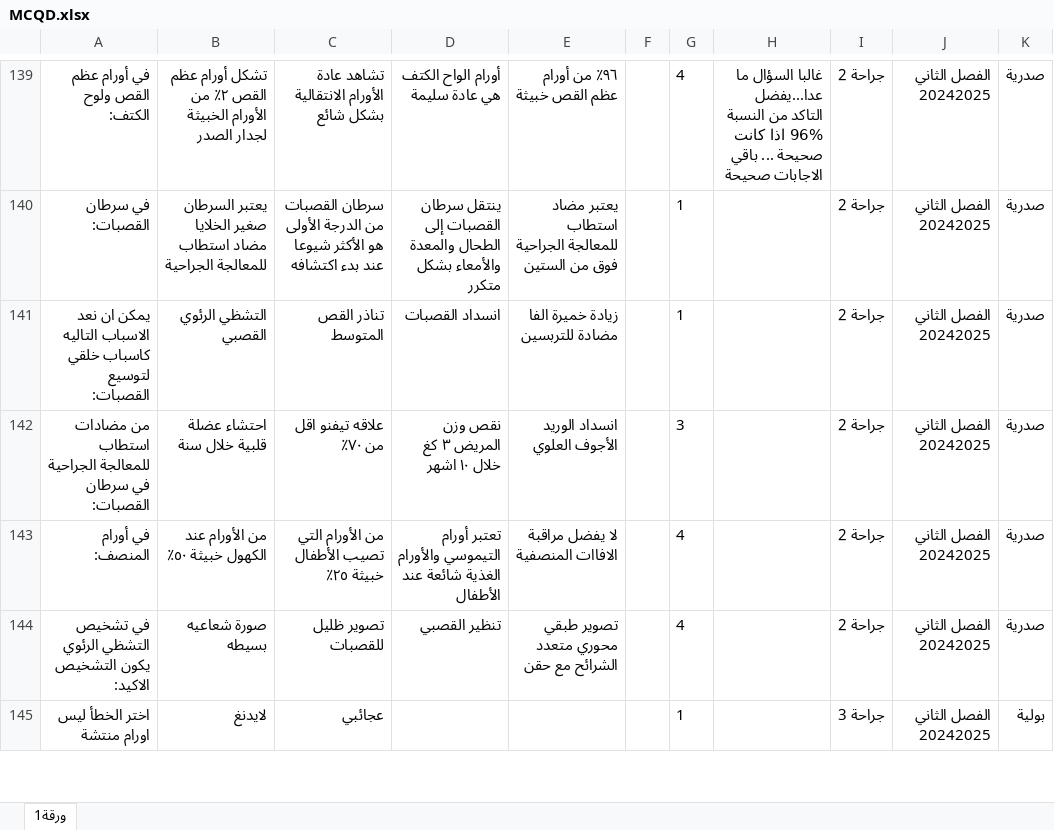
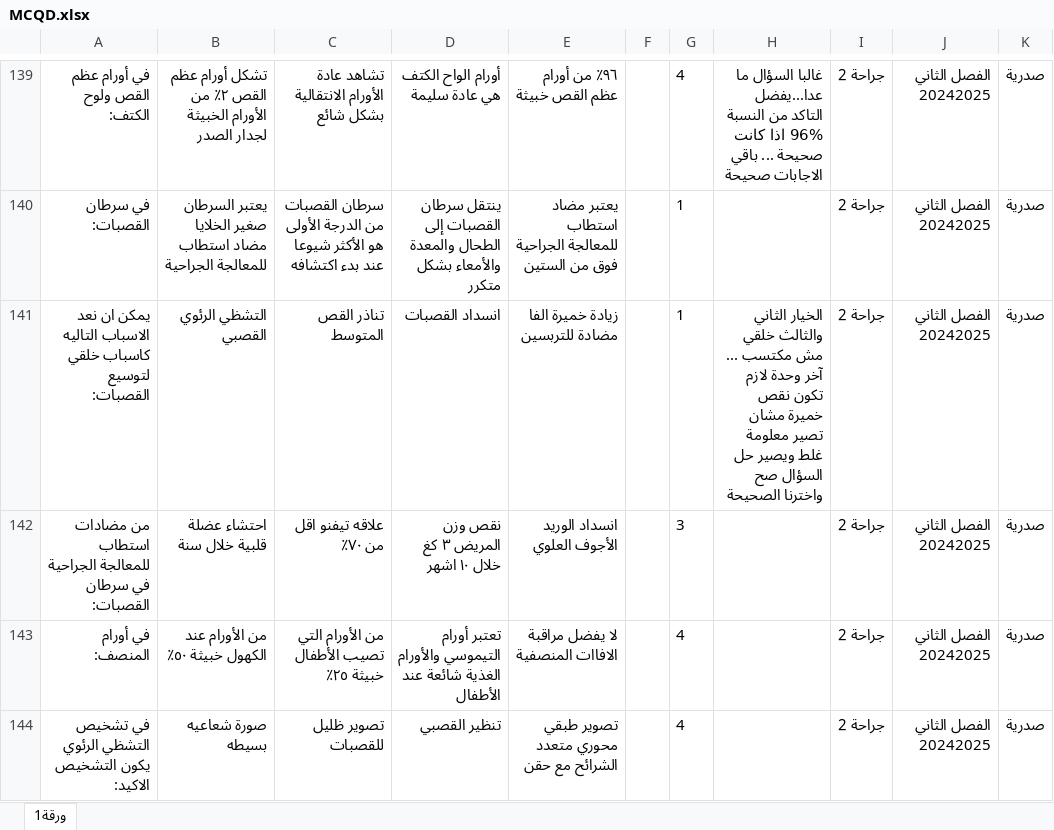
Before and after one commit to webdr-creator/Excel, an Excel workbook: MCQD.xlsx, sheet ورقة1, drawn as a sheet; only a part is shown, gaps mark what is left out; the shorter side is filled out with more unchanged rows; values as stored, in another font and other column widths than the file's, no borders; the diff names each change by its address in the sheet, - before the commit and + after, or states it on an @@ line.

Commit message:
WAY Corrector - تحديث الملف: 03/10/2025, 11:41:55

```diff
--- a/MCQD.xlsx (sheet ورقة1)
+++ b/MCQD.xlsx (sheet ورقة1)
-H141: (empty)
+H141: الخيار الثاني والثالث خلقي مش مكتسب ... آخر وحدة لازم تكون نقص خميرة مشان تصير معلومة غلط ويصير حل السؤال صح واخترنا الصحيحة
```
